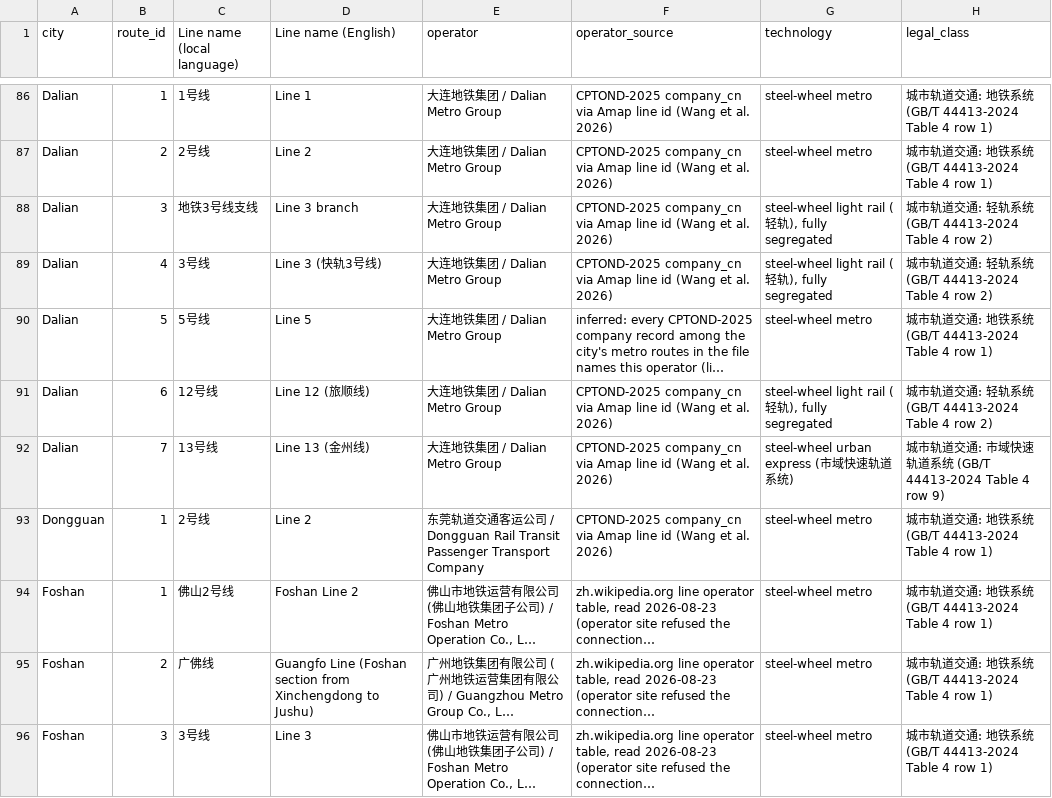
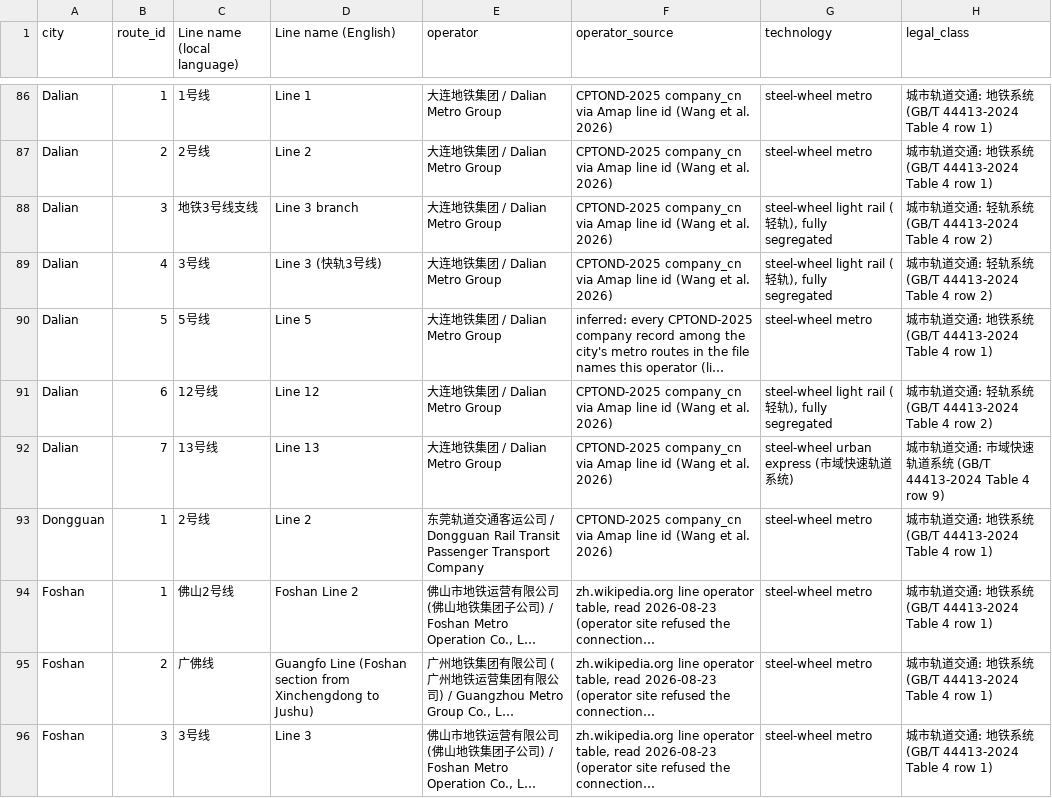
Before and after one commit to hanyuchengatdelft/east-asian-metro-dataset, a CSV file: data/route_information.csv, drawn as a sheet; only a part is shown, gaps mark what is left out; long unchanged cells end in …; the diff covers the shown part only; the diff names each change by its address in the sheet, - before the commit and + after, or states it on an @@ line.

Commit message:
Update the english name for some lines

```diff
--- a/data/route_information.csv
+++ b/data/route_information.csv
-D91 (Line name (English)): Line 12 (旅顺线)
+D91 (Line name (English)): Line 12
-D92 (Line name (English)): Line 13 (金州线)
+D92 (Line name (English)): Line 13
```
Also changed, not shown: 15 edited cells elsewhere in this file.
